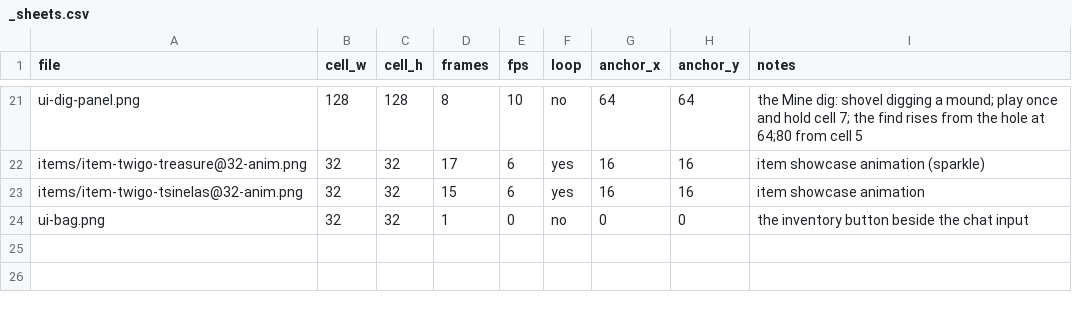
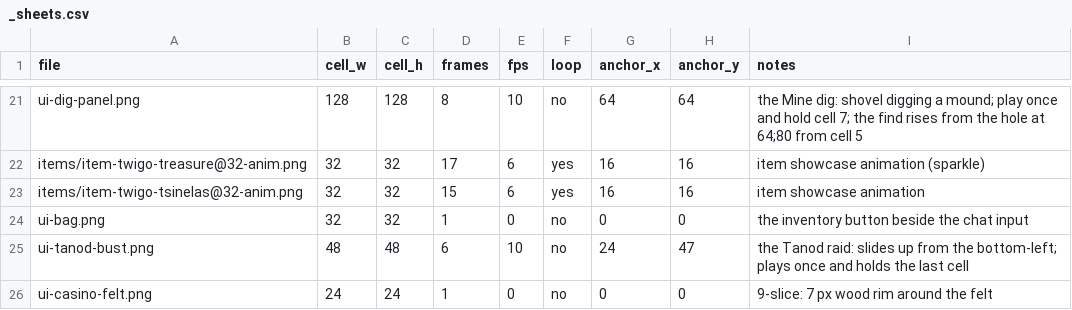
Before and after one commit to tw1go/twigo-bot, a CSV file: packages/game/public/assets/ui/_sheets.csv, drawn as a sheet; only a part is shown, gaps mark what is left out.

```diff
--- a/packages/game/public/assets/ui/_sheets.csv
+++ b/packages/game/public/assets/ui/_sheets.csv
@@ -24 +24,3 @@ items/item-twigo-tsinelas@32-anim.png,32,32,15,6,yes,16,16,item showcase animati
 ui-bag.png,32,32,1,0,no,0,0,the inventory button beside the chat input
+ui-tanod-bust.png,48,48,6,10,no,24,47,the Tanod raid: slides up from the bottom-left; plays once and holds the last cell
+ui-casino-felt.png,24,24,1,0,no,0,0,9-slice: 7 px wood rim around the felt
```
Also changed, not shown: packages/game/public/assets/fx/_sheets.csv, 21 other files.
